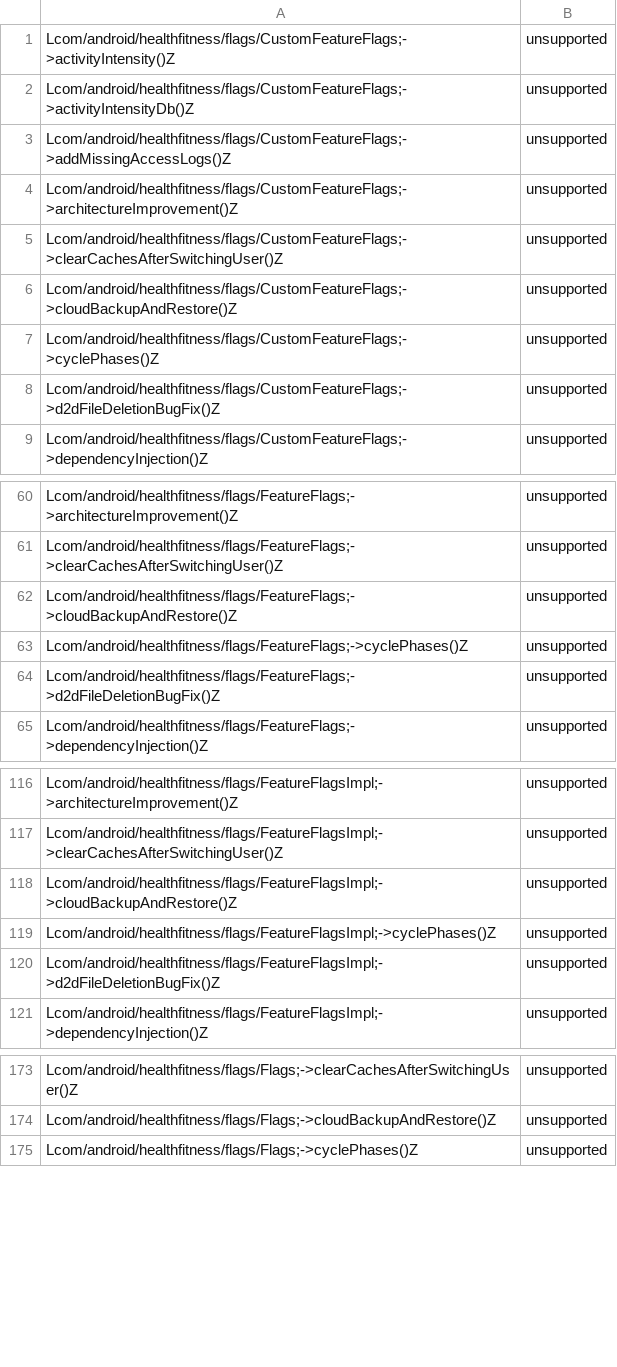
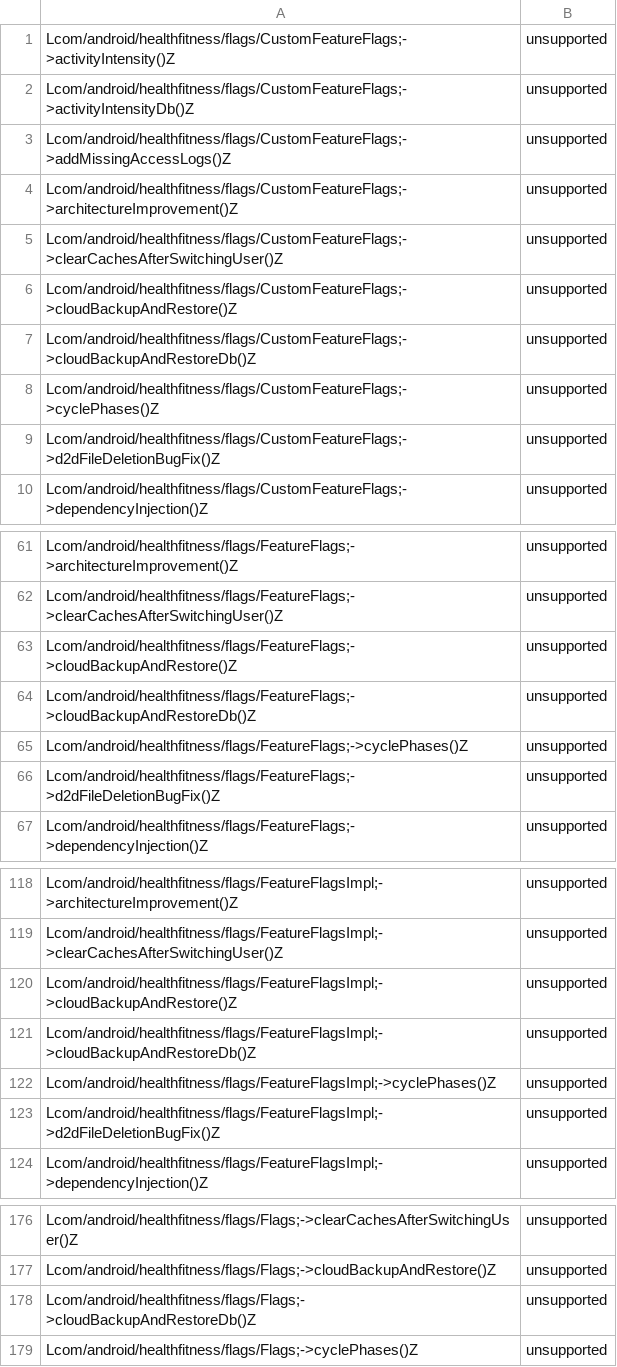
Before and after one commit to msft-mirror-aosp/platform.prebuilts.module_sdk.HealthFitness, a CSV file: current/hiddenapi/annotation-flags.csv, drawn as a sheet; only a part is shown, gaps mark what is left out.

Commit message:
DO NOT MERGE: Drop prebuilt files to android source tree.
The following files have been updated as part of this change:

current/Android.bp
current/snapshot-creation-build-number.txt
current/hiddenapi/annotation-flags.csv
current/hiddenapi/filtered-flags.csv
current/hiddenapi/filtered-stub-flags.csv
current/hiddenapi/index.csv
current/hiddenapi/metadata.csv
current/hiddenapi/signature-patterns.csv
current/licenses/build/soong/licenses/LICENSE
current/sdk_library/system/framework-healthfitness-removed.txt
current/sdk_library/system/framework-healthfitness-stubs.jar
current/sdk_library/system/framework-healthfitness.srcjar
current/sdk_library/system/framework-healthfitness.txt
current/sdk_library/system/framework-healthfitness_annotations.zip
current/sdk_library/public/framework-healthfitness-removed.txt
current/sdk_library/public/framework-healthfitness-stubs.jar
current/sdk_library/public/framework-healthfitness.srcjar
current/sdk_library/public/framework-healthfitness.txt
current/sdk_library/public/framework-healthfitness_annotations.zip
current/sdk_library/public/service-healthfitness-removed.txt
current/sdk_library/public/service-healthfitness-stubs.jar
current/sdk_library/public/service-healthfitness.srcjar
current/sdk_library/public/service-healthfitness.txt
current/sdk_library/public/service-healthfitness_annotations.zip
current/sdk_library/module-lib/framework-healthfitness-removed.txt
current/sdk_library/module-lib/framework-healthfitness-stubs.jar
current/sdk_library/module-lib/framework-healthfitness.srcjar
current/sdk_library/module-lib/framework-healthfitness.txt
current/sdk_library/module-lib/framework-healthfitness_annotations.zip
current/sdk_library/system-server/service-healthfitness-removed.txt
current/sdk_library/system-server/service-healthfitness-stubs.jar
current/sdk_library/system-server/service-healthfitness.srcjar
current/sdk_library/system-server/service-healthfitness.txt
current/sdk_library/system-server/service-healthfitness_annotations.zip

Built here: ab/13128073

This build IS suitable for public release.

The change is generated with prebuilt drop tool.

Test: presubmit
Bug: 399481166
Flag: build.RELEASE_APEX_CONTRIBUTIONS_HEALTHFITNESS
Change-Id: I2c59628c0c7153267de81bda52d6f4035905063e

```diff
--- a/current/hiddenapi/annotation-flags.csv
+++ b/current/hiddenapi/annotation-flags.csv
@@ -6,2 +6,3 @@ Lcom/android/healthfitness/flags/CustomFeatureFlags;->clearCachesAfterSwitchingU
 Lcom/android/healthfitness/flags/CustomFeatureFlags;->cloudBackupAndRestore()Z,unsupported
+Lcom/android/healthfitness/flags/CustomFeatureFlags;->cloudBackupAndRestoreDb()Z,unsupported
 Lcom/android/healthfitness/flags/CustomFeatureFlags;->cyclePhases()Z,unsupported
@@ -62,2 +63,3 @@ Lcom/android/healthfitness/flags/FeatureFlags;->clearCachesAfterSwitchingUser()Z
 Lcom/android/healthfitness/flags/FeatureFlags;->cloudBackupAndRestore()Z,unsupported
+Lcom/android/healthfitness/flags/FeatureFlags;->cloudBackupAndRestoreDb()Z,unsupported
 Lcom/android/healthfitness/flags/FeatureFlags;->cyclePhases()Z,unsupported
@@ -118,2 +120,3 @@ Lcom/android/healthfitness/flags/FeatureFlagsImpl;->clearCachesAfterSwitchingUse
 Lcom/android/healthfitness/flags/FeatureFlagsImpl;->cloudBackupAndRestore()Z,unsupported
+Lcom/android/healthfitness/flags/FeatureFlagsImpl;->cloudBackupAndRestoreDb()Z,unsupported
 Lcom/android/healthfitness/flags/FeatureFlagsImpl;->cyclePhases()Z,unsupported
@@ -174,2 +177,3 @@ Lcom/android/healthfitness/flags/Flags;->clearCachesAfterSwitchingUser()Z,unsupp
 Lcom/android/healthfitness/flags/Flags;->cloudBackupAndRestore()Z,unsupported
+Lcom/android/healthfitness/flags/Flags;->cloudBackupAndRestoreDb()Z,unsupported
 Lcom/android/healthfitness/flags/Flags;->cyclePhases()Z,unsupported
```
Also changed, not shown: current/hiddenapi/filtered-flags.csv, current/hiddenapi/filtered-stub-flags.csv, 4 other files.
